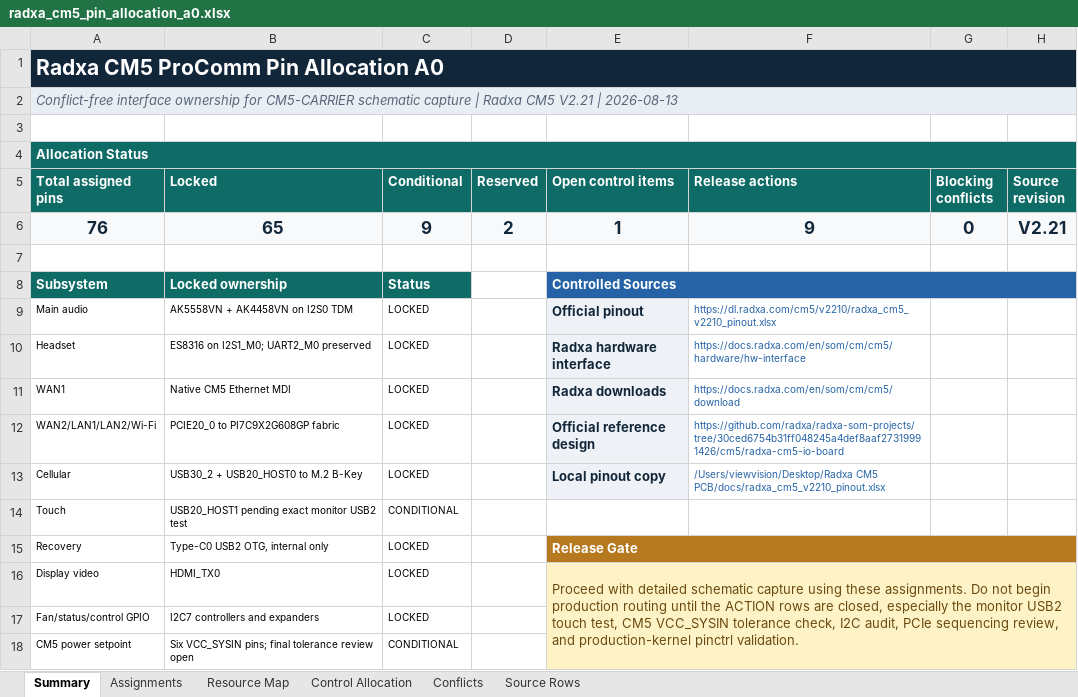
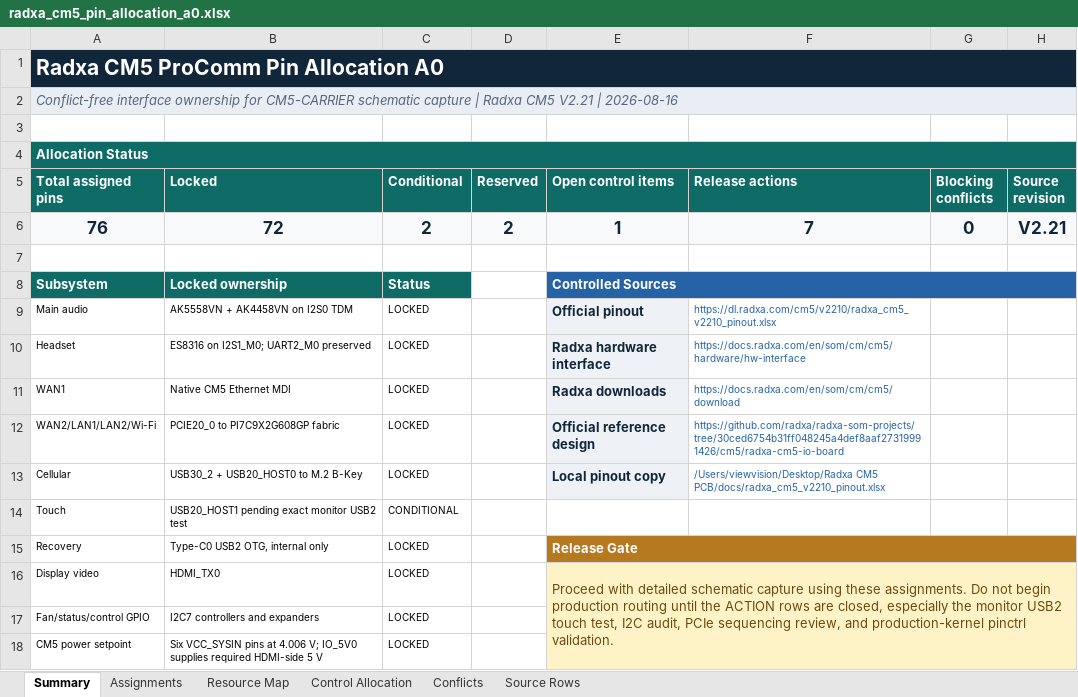
Before and after one commit to omaralabed/Radxa-CM5-PCB, an Excel workbook: outputs/cm5-pin-allocation-a0/radxa_cm5_pin_allocation_a0.xlsx, sheet Summary, drawn as a sheet; values as stored, in another font and other column widths than the file's, no borders; conditional formats not drawn; the diff names each change by its address in the sheet, - before the commit and + after, or states it on an @@ line.

```diff
--- a/outputs/cm5-pin-allocation-a0/radxa_cm5_pin_allocation_a0.xlsx (sheet Summary)
+++ b/outputs/cm5-pin-allocation-a0/radxa_cm5_pin_allocation_a0.xlsx (sheet Summary)
-A2 (Total assigned pins): …V2.21 | 2026-08-13
+A2 (Total assigned pins): …V2.21 | 2026-08-16
-B6 (Locked): 65
+B6 (Locked): 72
-C6 (Conditional): 9
+C6 (Conditional): 2
-F6 (Release actions): 9
+F6 (Release actions): 7
-E16 (Open control items): …touch test, CM5 VCC_SYSIN tolerance check, I2C audit,…
+E16 (Open control items): …touch test, I2C audit,…
-B18 (Locked): Six VCC_SYSIN pins; final tolerance review open
+B18 (Locked): Six VCC_SYSIN pins at 4.006 V; IO_5V0 supplies required HDMI-side 5 V
-C18 (Conditional): CONDITIONAL
+C18 (Conditional): LOCKED
```
Also changed, not shown: sheet Assignments, sheet Conflicts, 50 other files.
